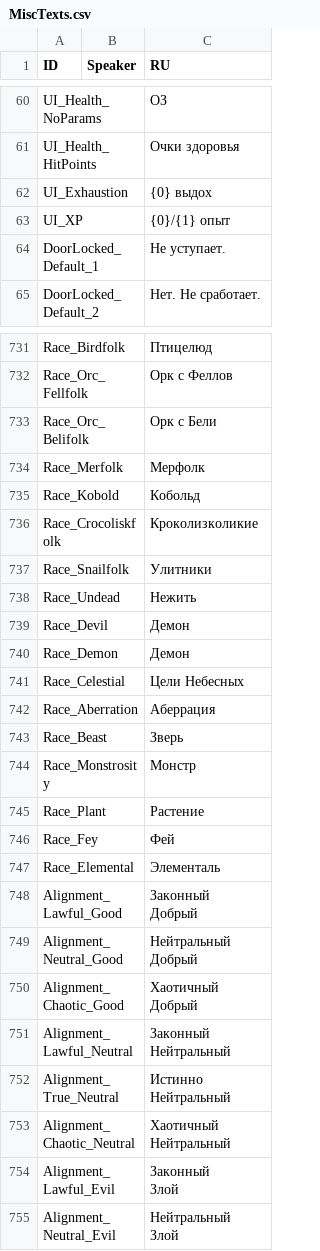
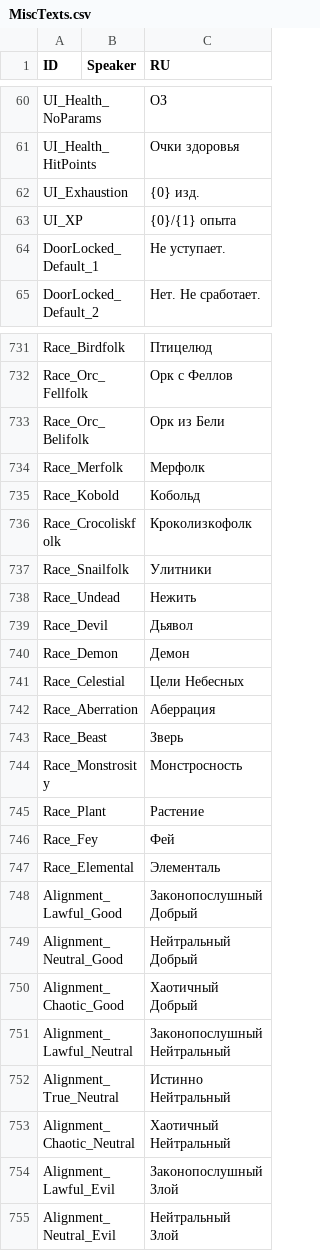
Before and after one commit to aa-blinov/esoteric-ebb-ru, a CSV file: translation/Russian/MiscTexts.csv, drawn as a sheet; only a part is shown, gaps mark what is left out; the diff covers the shown part only.

```diff
--- a/translation/Russian/MiscTexts.csv
+++ b/translation/Russian/MiscTexts.csv
@@ -61,4 +61,4 @@ UI_Health_NoParams,,ОЗ
 UI_Health_HitPoints,,Очки здоровья
-UI_Exhaustion,,{0} выдох
-UI_XP,,{0}/{1} опыт
+UI_Exhaustion,,{0} изд.
+UI_XP,,{0}/{1} опыта
 DoorLocked_Default_1,,Не уступает.
@@ -738,9 +738,9 @@ Race_Birdfolk,,Птицелюд
 Race_Orc_Fellfolk,,Орк с Феллов
-Race_Orc_Belifolk,,Орк с Бели
+Race_Orc_Belifolk,,Орк из Бели
 Race_Merfolk,,Мерфолк
 Race_Kobold,,Кобольд
-Race_Crocoliskfolk,,Кроколизколикие
+Race_Crocoliskfolk,,Кроколизкофолк
 Race_Snailfolk,,Улитники
 Race_Undead,,Нежить
-Race_Devil,,Демон
+Race_Devil,,Дьявол
 Race_Demon,,Демон
@@ -749,3 +749,3 @@ Race_Aberration,,Аберрация
 Race_Beast,,Зверь
-Race_Monstrosity,,Монстр
+Race_Monstrosity,,Монстросность
 Race_Plant,,Растение
@@ -753,4 +753,4 @@ Race_Fey,,Фей
 Race_Elemental,,Элементаль
-Alignment_Lawful_Good,,"Законный
-Добрый"
+Alignment_Lawful_Good,,"Законопослушный
+Добрый"
 Alignment_Neutral_Good,,"Нейтральный
@@ -759,4 +759,4 @@ Alignment_Chaotic_Good,,"Хаотичный
 Добрый"
-Alignment_Lawful_Neutral,,"Законный
-Нейтральный"
+Alignment_Lawful_Neutral,,"Законопослушный
+Нейтральный"
 Alignment_True_Neutral,,"Истинно
@@ -765,4 +765,4 @@ Alignment_Chaotic_Neutral,,"Хаотичный
 Нейтральный"
-Alignment_Lawful_Evil,,"Законный
-Злой"
+Alignment_Lawful_Evil,,"Законопослушный
+Злой"
 Alignment_Neutral_Evil,,"Нейтральный
```
Also changed, not shown: 86 edited cells elsewhere in this file, translation/Russian/Feats.csv, translation/Russian/ItemTexts.csv, 13 other files.
